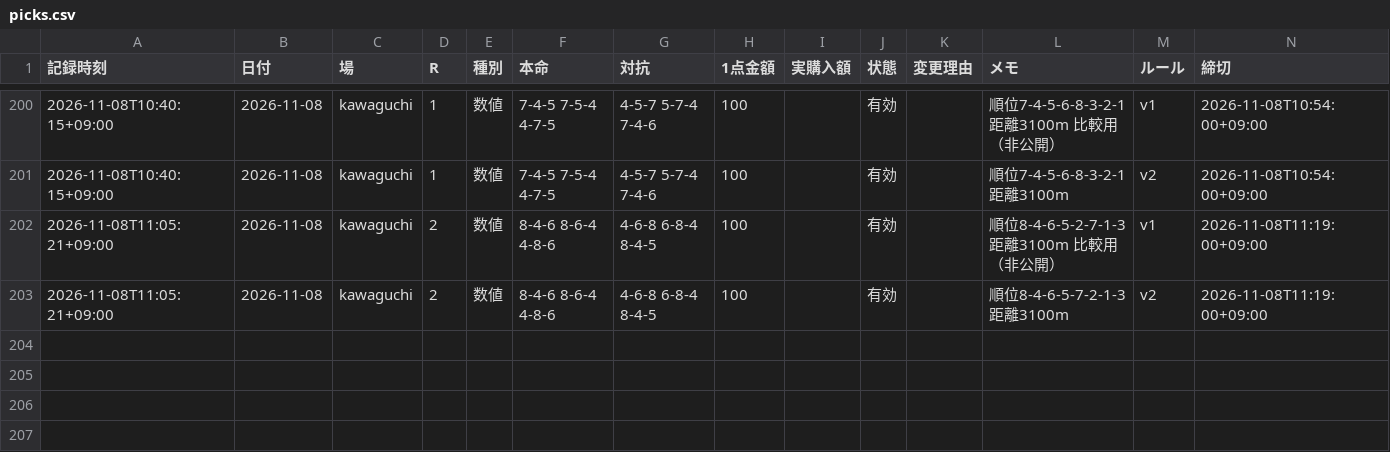
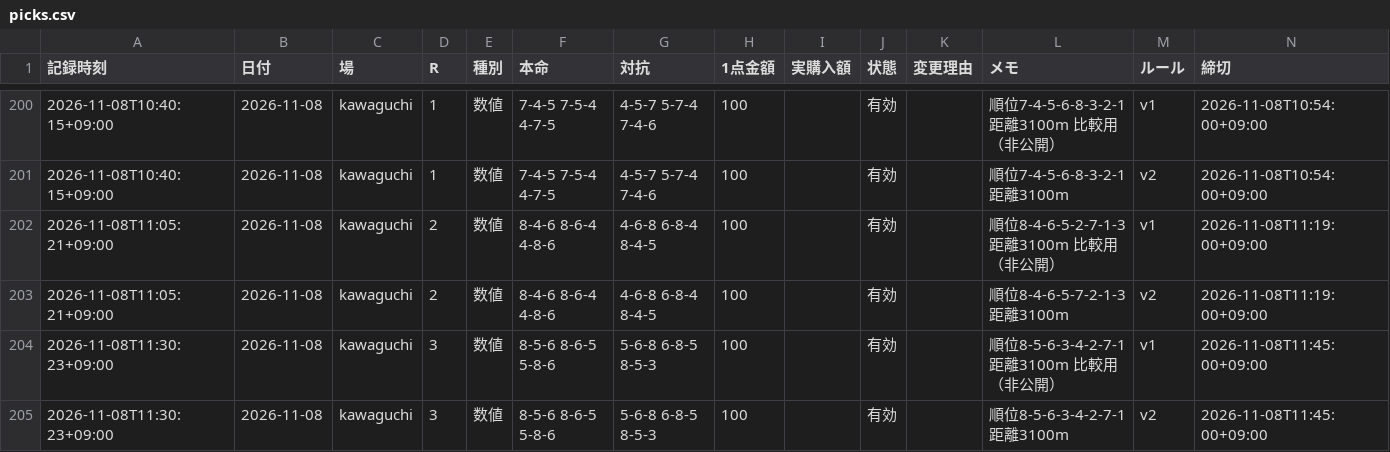
Before and after one commit to reotaro55/autorace-yosou, a CSV file: data/picks.csv, drawn as a sheet; only a part is shown, gaps mark what is left out; the diff names each change by its address in the sheet, - before the commit and + after, or states it on an @@ line.

```diff
--- a/data/picks.csv
+++ b/data/picks.csv
+row 204: 2026-11-08T11:30:23+09:00 | 2026-11-08 | kawaguchi | 3 | 数値 | 8-5-6 8-6-5 5-8-6 | 5-6-8 6-8-5 8-5-3 | 100 |  | 有効 |  | 順位8-5-6-3-4-2-7-1 距離3100m 比較用（非公開） | v1 | 2026-11-08T11:45:00+09:00
+row 205: 2026-11-08T11:30:23+09:00 | 2026-11-08 | kawaguchi | 3 | 数値 | 8-5-6 8-6-5 5-8-6 | 5-6-8 6-8-5 8-5-3 | 100 |  | 有効 |  | 順位8-5-6-3-4-2-7-1 距離3100m | v2 | 2026-11-08T11:45:00+09:00
```
Also changed, not shown: 3 other files.
